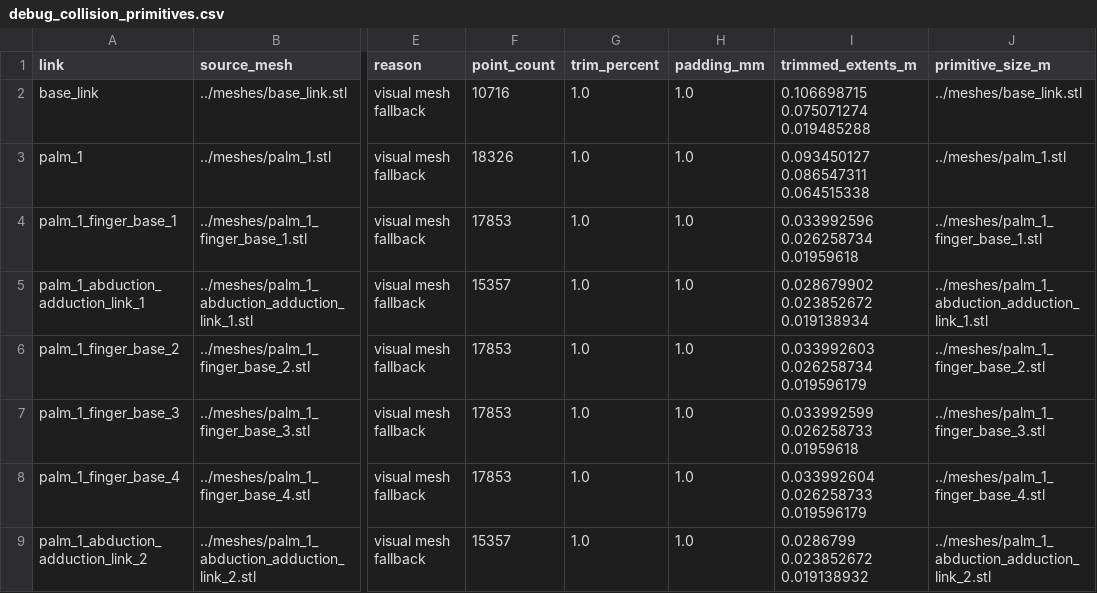
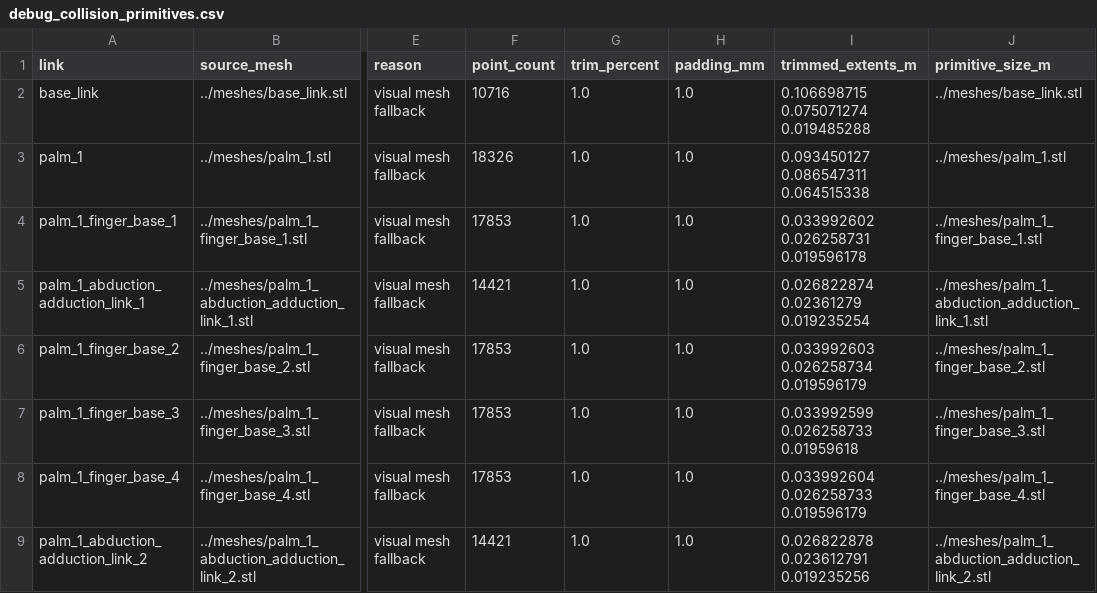
Before and after one commit to mm-hand/mmhand-structure, a CSV file: mmhand_description/debug_collision_primitives.csv, drawn as a sheet; only a part is shown, gaps mark what is left out; the diff covers the shown part only; the diff names each change by its address in the sheet, - before the commit and + after, or states it on an @@ line.

```diff
--- a/mmhand_description/debug_collision_primitives.csv
+++ b/mmhand_description/debug_collision_primitives.csv
-I4 (trimmed_extents_m): 0.033992596 0.026258734 0.01959618
+I4 (trimmed_extents_m): 0.033992602 0.026258731 0.019596178
-F5 (point_count): 15357
+F5 (point_count): 14421
-I5 (trimmed_extents_m): 0.028679902 0.023852672 0.019138934
+I5 (trimmed_extents_m): 0.026822874 0.02361279 0.019235254
-F9 (point_count): 15357
+F9 (point_count): 14421
-I9 (trimmed_extents_m): 0.0286799 0.023852672 0.019138932
+I9 (trimmed_extents_m): 0.026822878 0.023612791 0.019235256
```
Also changed, not shown: 2 added rows and 100 edited cells elsewhere in this file, mmhand_description/debug_joint_origin_candidates.csv, 25 other files.
